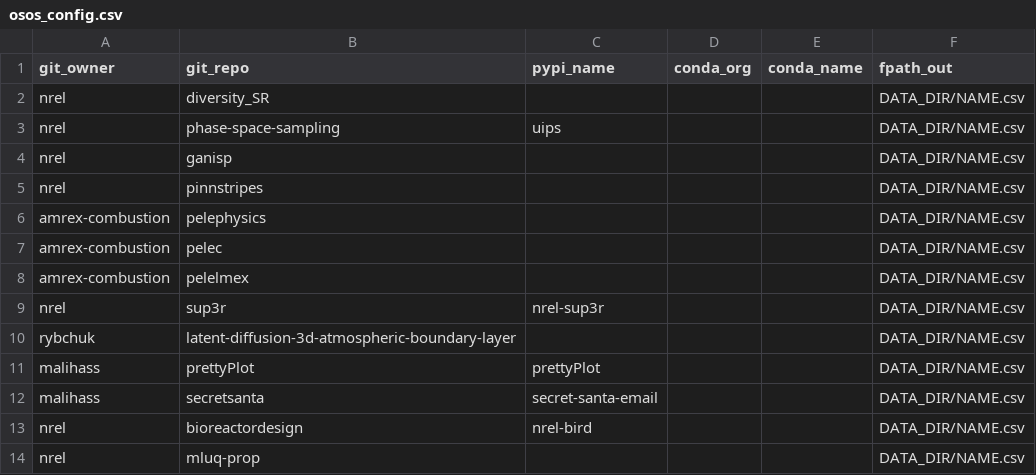
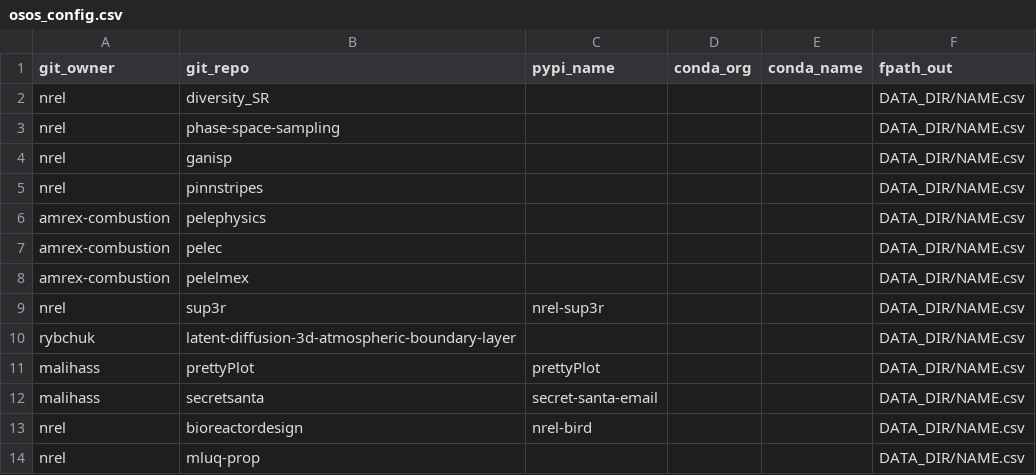
Before and after one commit to malihass/osos, a CSV file: osos_config.csv, drawn as a sheet.

Commit message:
Update osos_config.csv

```diff
--- a/osos_config.csv
+++ b/osos_config.csv
@@ -2,3 +2,3 @@
 nrel,diversity_SR,,,,DATA_DIR/NAME.csv
-nrel,phase-space-sampling,uips,,,DATA_DIR/NAME.csv
+nrel,phase-space-sampling,,,,DATA_DIR/NAME.csv
 nrel,ganisp,,,,DATA_DIR/NAME.csv
```
